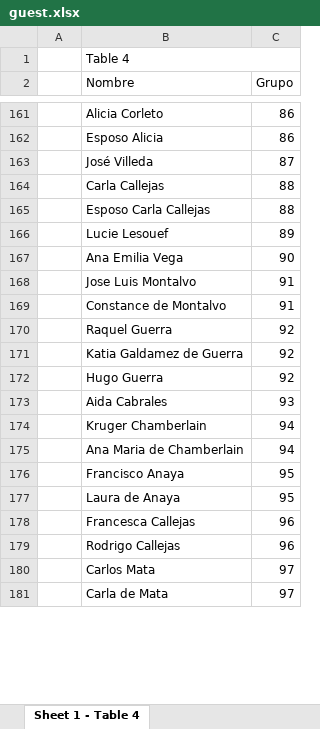
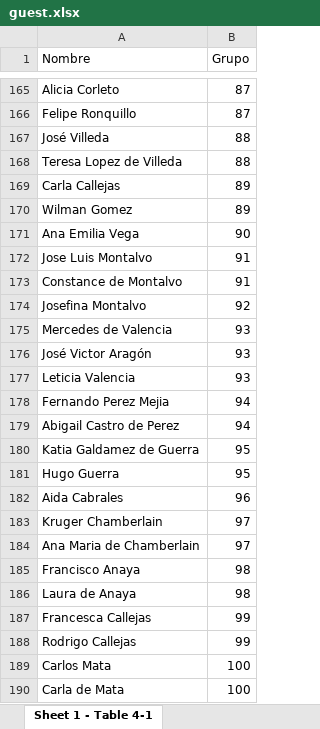
Before and after one commit to Val435/wedding_backend, an Excel workbook: prisma/guest.xlsx, sheet Sheet 1 - Table 4-1, drawn as a sheet; only a part is shown, gaps mark what is left out; values as stored, in another font and other column widths than the file's, no cell formats; removed rows and columns are numbered as before the commit, all else as after; the diff covers the shown part only; the diff names each change by its address in the sheet, - before the commit and + after, or states it on an @@ line.

Commit message:
update

```diff
--- a/prisma/guest.xlsx (sheet Sheet 1 - Table 4-1)
+++ b/prisma/guest.xlsx (sheet Sheet 1 - Table 4-1)
-sheet tab: Sheet 1 - Table 4
+sheet tab: Sheet 1 - Table 4-1
-column A, empty
-row 1:  | Table 4
-B165 (Grupo): 86
+B165 (Grupo): 87
-row 162:  | Esposo Alicia | 86
+row 166: Felipe Ronquillo | 87
-B167 (Grupo): 87
+B167 (Grupo): 88
+row 168: Teresa Lopez de Villeda | 88
-B169 (Grupo): 88
+B169 (Grupo): 89
-row 165:  | Esposo Carla Callejas | 88
-A170 (Nombre): Lucie Lesouef
+A170 (Nombre): Wilman Gomez
-A174 (Nombre): Raquel Guerra
+A174 (Nombre): Josefina Montalvo
+row 175: Mercedes de Valencia | 93
+row 176: José Victor Aragón | 93
+row 177: Leticia Valencia | 93
+row 178: Fernando Perez Mejia | 94
+row 179: Abigail Castro de Perez | 94
-B180:B181 (Grupo): 92
+B180:B181 (Grupo): 95
-B182 (Grupo): 93
+B182 (Grupo): 96
-B183:B184 (Grupo): 94
+B183:B184 (Grupo): 97
-B185:B186 (Grupo): 95
+B185:B186 (Grupo): 98
-B187:B188 (Grupo): 96
+B187:B188 (Grupo): 99
-B189:B190 (Grupo): 97
+B189:B190 (Grupo): 100
```
Also changed, not shown: 31 added rows, 11 removed rows and 82 edited cells elsewhere in this sheet, cell formats.
